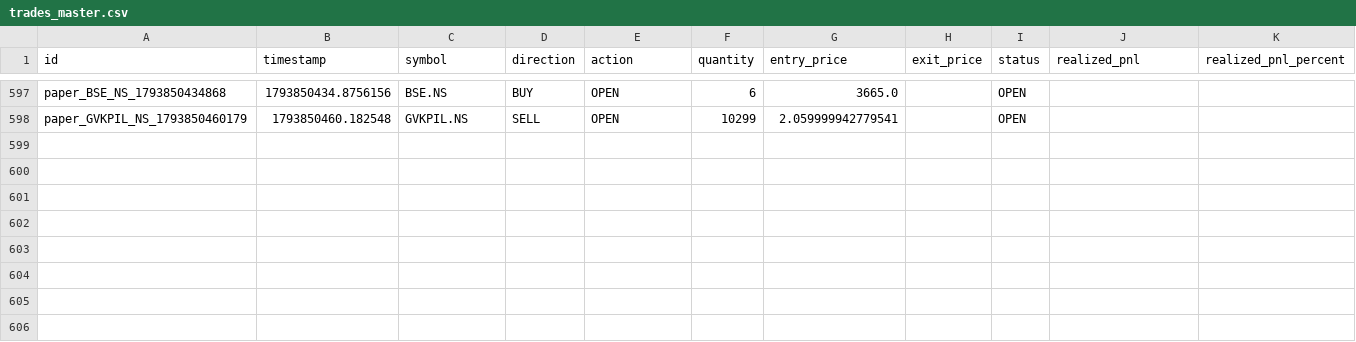
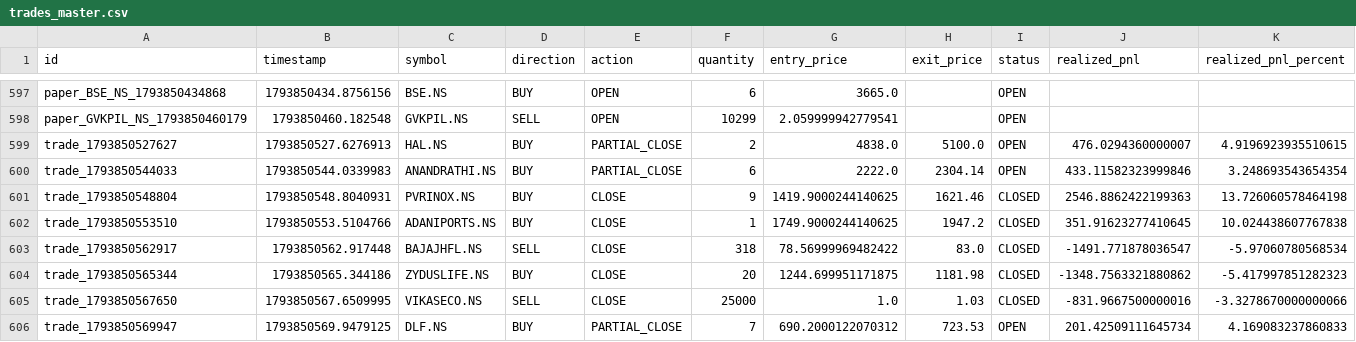
Before and after one commit to kkrsaini-engineer/Trade_testing, a CSV file: storage/trades/trades_master.csv, drawn as a sheet; only a part is shown, gaps mark what is left out; rows hold the shown columns only; the diff names each change by its address in the sheet, - before the commit and + after, or states it on an @@ line.

```diff
--- a/storage/trades/trades_master.csv
+++ b/storage/trades/trades_master.csv
+row 599: trade_1793850527627 | 1793850527.6276913 | HAL.NS | BUY | PARTIAL_CLOSE | 2 | 4838.0 | 5100.0 | OPEN | 476.0294360000007 | 4.9196923935510615
+row 600: trade_1793850544033 | 1793850544.0339983 | ANANDRATHI.NS | BUY | PARTIAL_CLOSE | 6 | 2222.0 | 2304.14 | OPEN | 433.11582323999846 | 3.248693543654354
+row 601: trade_1793850548804 | 1793850548.8040931 | PVRINOX.NS | BUY | CLOSE | 9 | 1419.9000244140625 | 1621.46 | CLOSED | 2546.8862422199363 | 13.726060578464198
+row 602: trade_1793850553510 | 1793850553.5104766 | ADANIPORTS.NS | BUY | CLOSE | 1 | 1749.9000244140625 | 1947.2 | CLOSED | 351.91623277410645 | 10.024438607767838
+row 603: trade_1793850562917 | 1793850562.917448 | BAJAJHFL.NS | SELL | CLOSE | 318 | 78.56999969482422 | 83.0 | CLOSED | -1491.771878036547 | -5.97060780568534
+row 604: trade_1793850565344 | 1793850565.344186 | ZYDUSLIFE.NS | BUY | CLOSE | 20 | 1244.699951171875 | 1181.98 | CLOSED | -1348.7563321880862 | -5.417997851282323
+row 605: trade_1793850567650 | 1793850567.6509995 | VIKASECO.NS | SELL | CLOSE | 25000 | 1.0 | 1.03 | CLOSED | -831.9667500000016 | -3.3278670000000066
+row 606: trade_1793850569947 | 1793850569.9479125 | DLF.NS | BUY | PARTIAL_CLOSE | 7 | 690.2000122070312 | 723.53 | OPEN | 201.42509111645734 | 4.169083237860833
```
Also changed, not shown: reports/paper_trading_daily_report.csv, 42 other files.
